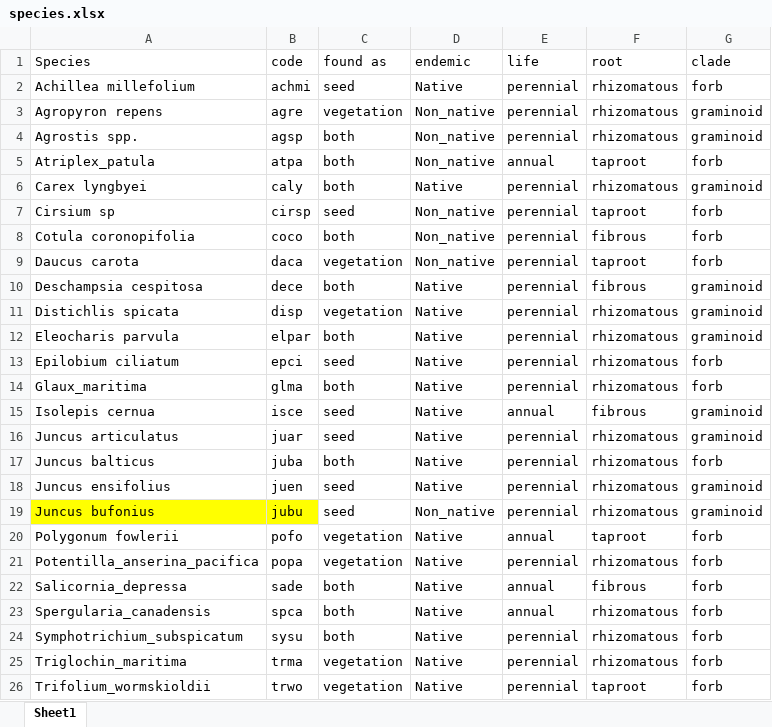
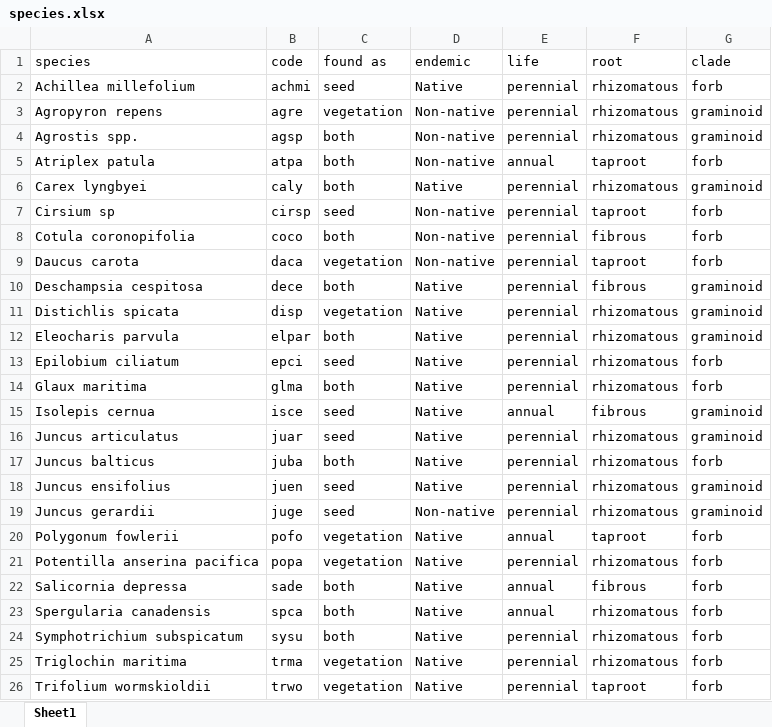
Before and after one commit to stefanielane/HabitatRecovery, an Excel workbook: species.xlsx, sheet Sheet1, drawn as a sheet; values as stored, in another font and other column widths than the file's, no borders; the diff names each change by its address in the sheet, - before the commit and + after, or states it on an @@ line.

Commit message:
fig formatting & supplemental tables
revised chapter Fig. 3, created supplemental table of mean relabund for each species

```diff
--- a/species.xlsx (sheet Sheet1)
+++ b/species.xlsx (sheet Sheet1)
-A1: Species
+A1: species
-D3:D5 (endemic): Non_native
+D3:D5 (endemic): Non-native
-A5 (species): Atriplex_patula
+A5 (species): Atriplex patula
-D7:D9 (endemic): Non_native
+D7:D9 (endemic): Non-native
-A14 (species): Glaux_maritima
+A14 (species): Glaux maritima
-A19 (species): Juncus bufonius
+A19 (species): Juncus gerardii
-A19:B19 fill: #FFFF00
+A19:B19 fill: none
-B19 (code): jubu
+B19 (code): juge
-D19 (endemic): Non_native
+D19 (endemic): Non-native
-A21 (species): Potentilla_anserina_pacifica
+A21 (species): Potentilla anserina pacifica
-A22 (species): Salicornia_depressa
+A22 (species): Salicornia depressa
-A23 (species): Spergularia_canadensis
+A23 (species): Spergularia canadensis
-A24 (species): Symphotrichium_subspicatum
+A24 (species): Symphotrichium subspicatum
-A25 (species): Triglochin_maritima
+A25 (species): Triglochin maritima
-A26 (species): Trifolium_wormskioldii
+A26 (species): Trifolium wormskioldii
```
Also changed, not shown: freq.xlsx, 6 other files.
